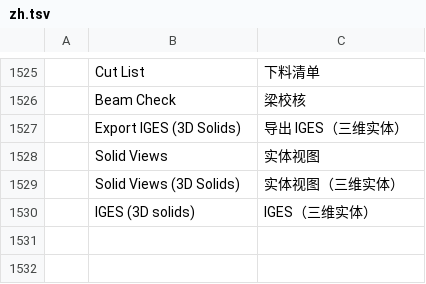
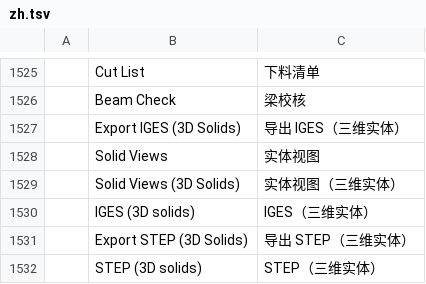
Before and after one commit to LoSnupo/cadcraft, a TSV file: crates/ui-egui/src/i18n/zh.tsv, drawn as a sheet; only a part is shown, gaps mark what is left out; the diff names each change by its address in the sheet, - before the commit and + after, or states it on an @@ line.

```diff
--- a/crates/ui-egui/src/i18n/zh.tsv
+++ b/crates/ui-egui/src/i18n/zh.tsv
+row 1531:  | Export STEP (3D Solids) | 导出 STEP（三维实体）
+row 1532:  | STEP (3D solids) | STEP（三维实体）
```
Also changed, not shown: crates/ui-egui/src/i18n/it.tsv, 10 other files.
